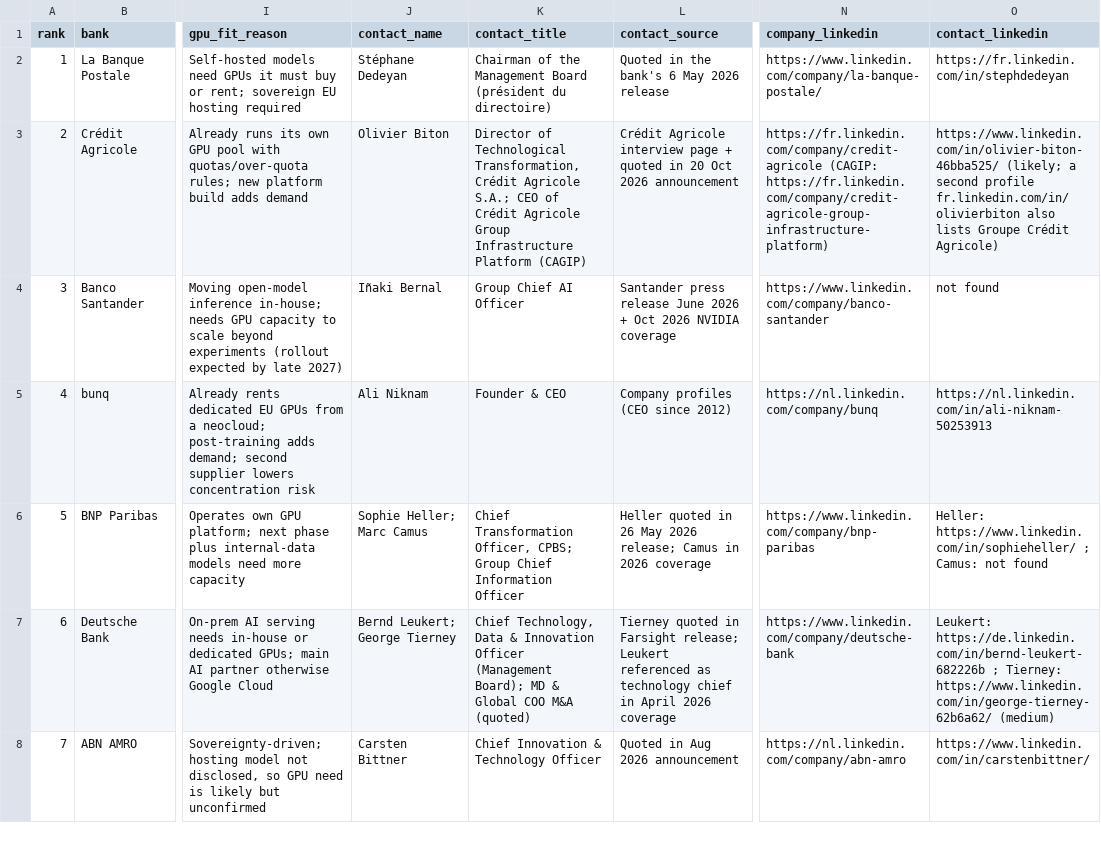
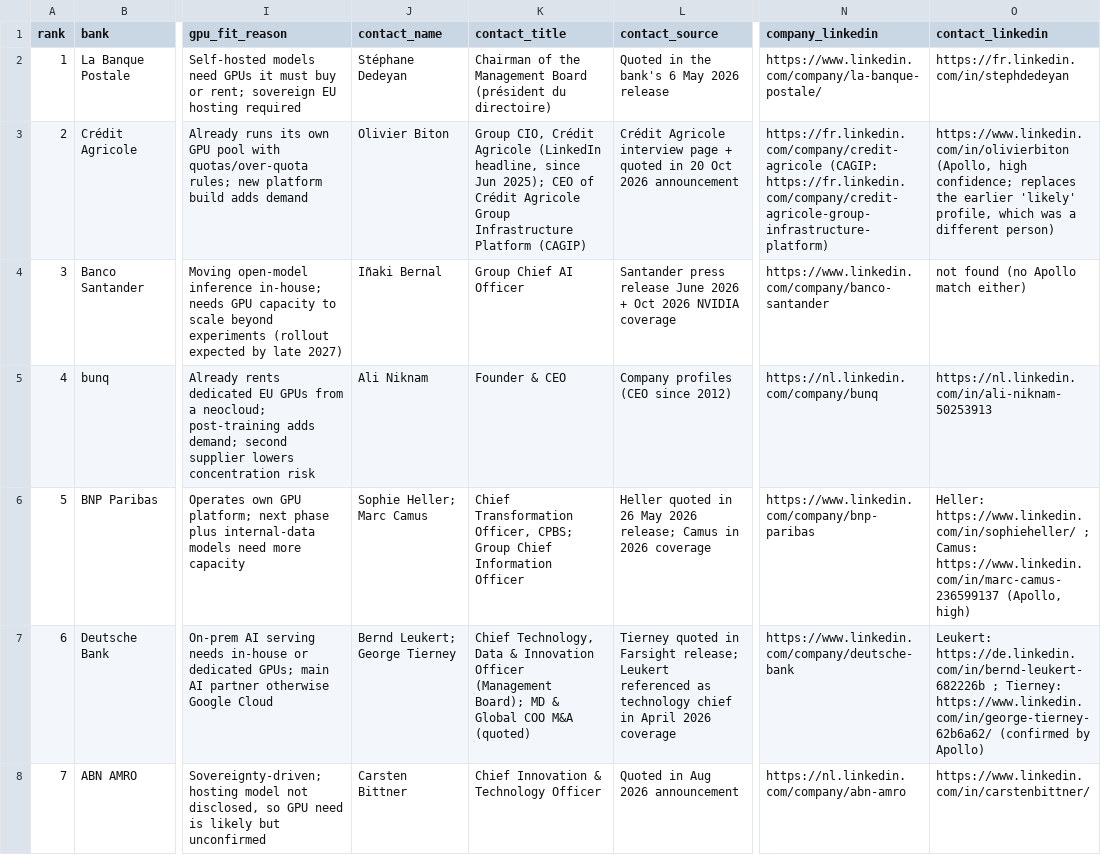
Before and after one commit to tarikraion/tarikraion, a CSV file: research/eu-banks-ai-poc-2026-11/eu-banks-ai-poc-top10.csv, drawn as a sheet; only a part is shown, gaps mark what is left out; the diff covers the shown part only; the diff names each change by its address in the sheet, - before the commit and + after, or states it on an @@ line.

```diff
--- a/research/eu-banks-ai-poc-2026-11/eu-banks-ai-poc-top10.csv
+++ b/research/eu-banks-ai-poc-2026-11/eu-banks-ai-poc-top10.csv
-K3 (contact_title): Director of Technological Transformation, Crédit Agricole S.A.; CEO of…
+K3 (contact_title): Group CIO, Crédit Agricole (LinkedIn headline, since Jun 2025); CEO of…
-O3 (contact_linkedin): https://www.linkedin.com/in/olivier-biton-46bba525/ (likely; a second profile fr.linkedin.com/in/olivierbiton also lists Groupe Crédit Agricole)
+O3 (contact_linkedin): https://www.linkedin.com/in/olivierbiton (Apollo, high confidence; replaces the earlier 'likely' profile, which was a different person)
-O4 (contact_linkedin): not found
+O4 (contact_linkedin): not found (no Apollo match either)
-O6 (contact_linkedin): …; Camus: not found
+O6 (contact_linkedin): …; Camus: https://www.linkedin.com/in/marc-camus-236599137 (Apollo, high)
-O7 (contact_linkedin): …Tierney: https://www.linkedin.com/in/george-tierney-62b6a62/ (medium)
+O7 (contact_linkedin): …Tierney: https://www.linkedin.com/in/george-tierney-62b6a62/ (confirmed by Apollo)
```
Also changed, not shown: 4 edited cells elsewhere in this file.
